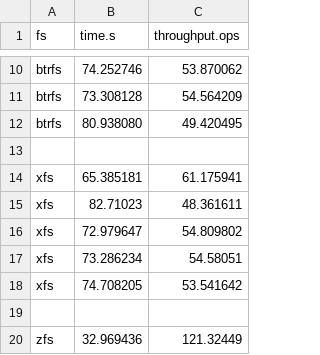
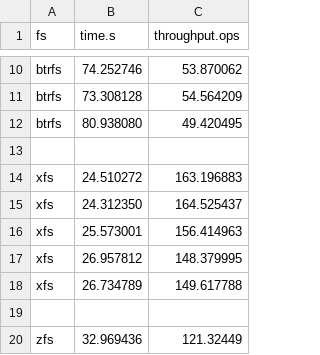
Before and after one commit to zhanyang/dissertation, a CSV file: data/raw/imap.csv, drawn as a sheet; only a part is shown, gaps mark what is left out.

Commit message:
xfs imap

```diff
--- a/data/raw/imap.csv
+++ b/data/raw/imap.csv
@@ -13,7 +13,7 @@ btrfs, 80.938080, 49.420495
 
-xfs,65.385181,61.175941
-xfs,82.71023,48.361611
-xfs,72.979647,54.809802
-xfs,73.286234,54.58051
-xfs,74.708205,53.541642
+xfs, 24.510272, 163.196883
+xfs, 24.312350, 164.525437
+xfs, 25.573001, 156.414963
+xfs, 26.957812, 148.379995
+xfs, 26.734789, 149.617788
 
```
Also changed, not shown: 1 other file.
